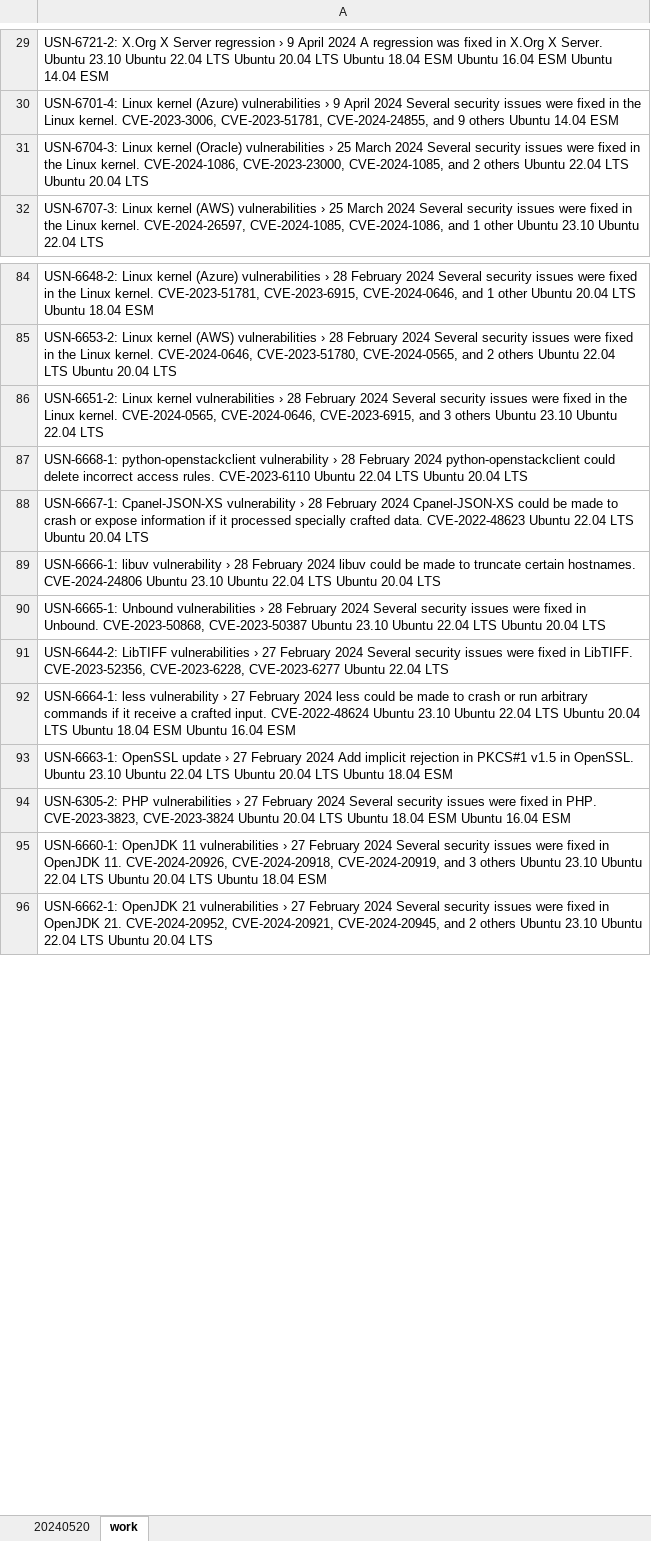
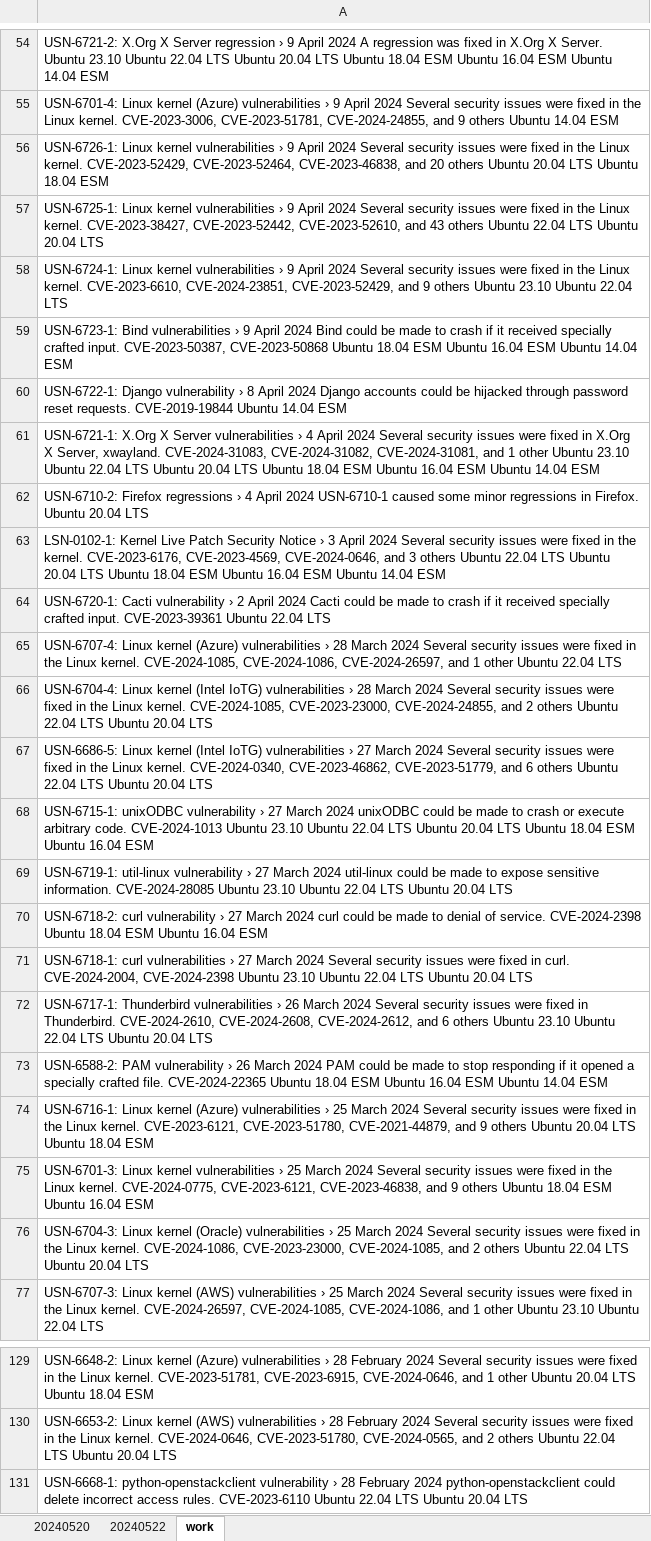
Before and after one commit to Munenobu-Nakabayashi/ScrapingVBA, an Excel workbook: scraping_Ubuntu.xlsm, sheet work, drawn as a sheet; only a part is shown, gaps mark what is left out; the shorter side is filled out with more unchanged rows; values as stored, in another font and other column widths than the file's, no borders; removed rows and columns are numbered as before the commit, all else as after; the diff covers the shown part only; the diff names each change by its address in the sheet, - before the commit and + after, or states it on an @@ line.

```diff
--- a/scraping_Ubuntu.xlsm (sheet work)
+++ b/scraping_Ubuntu.xlsm (sheet work)
+sheet tab: 20240522
+row 56: USN-6726-1: Linux kernel vulnerabilities › 9 April 2024 Several security issues were fixed in the Linux kernel. CVE-2023-52429, CVE-2023-52464, CVE-2023-46838, and 20 others Ubuntu 20.04 LTS Ubuntu 18.04 ESM
+row 57: USN-6725-1: Linux kernel vulnerabilities › 9 April 2024 Several security issues were fixed in the Linux kernel. CVE-2023-38427, CVE-2023-52442, CVE-2023-52610, and 43 others Ubuntu 22.04 LTS Ubuntu 20.04 LTS
+row 58: USN-6724-1: Linux kernel vulnerabilities › 9 April 2024 Several security issues were fixed in the Linux kernel. CVE-2023-6610, CVE-2024-23851, CVE-2023-52429, and 9 others Ubuntu 23.10 Ubuntu 22.04 LTS
+row 59: USN-6723-1: Bind vulnerabilities › 9 April 2024 Bind could be made to crash if it received specially crafted input. CVE-2023-50387, CVE-2023-50868 Ubuntu 18.04 ESM Ubuntu 16.04 ESM Ubuntu 14.04 ESM
+row 60: USN-6722-1: Django vulnerability › 8 April 2024 Django accounts could be hijacked through password reset requests. CVE-2019-19844 Ubuntu 14.04 ESM
+row 61: USN-6721-1: X.Org X Server vulnerabilities › 4 April 2024 Several security issues were fixed in X.Org X Server, xwayland. CVE-2024-31083, CVE-2024-31082, CVE-2024-31081, and 1 other Ubuntu 23.10 Ubuntu 22.04 LTS Ubuntu 20.04 LTS Ubuntu 18.04 ESM Ubuntu 16.04 ESM Ubuntu 14.04 ESM
+row 62: USN-6710-2: Firefox regressions › 4 April 2024 USN-6710-1 caused some minor regressions in Firefox. Ubuntu 20.04 LTS
+row 63: LSN-0102-1: Kernel Live Patch Security Notice › 3 April 2024 Several security issues were fixed in the kernel. CVE-2023-6176, CVE-2023-4569, CVE-2024-0646, and 3 others Ubuntu 22.04 LTS Ubuntu 20.04 LTS Ubuntu 18.04 ESM Ubuntu 16.04 ESM Ubuntu 14.04 ESM
+row 64: USN-6720-1: Cacti vulnerability › 2 April 2024 Cacti could be made to crash if it received specially crafted input. CVE-2023-39361 Ubuntu 22.04 LTS
+row 65: USN-6707-4: Linux kernel (Azure) vulnerabilities › 28 March 2024 Several security issues were fixed in the Linux kernel. CVE-2024-1085, CVE-2024-1086, CVE-2024-26597, and 1 other Ubuntu 22.04 LTS
+row 66: USN-6704-4: Linux kernel (Intel IoTG) vulnerabilities › 28 March 2024 Several security issues were fixed in the Linux kernel. CVE-2024-1085, CVE-2023-23000, CVE-2024-24855, and 2 others Ubuntu 22.04 LTS Ubuntu 20.04 LTS
+row 67: USN-6686-5: Linux kernel (Intel IoTG) vulnerabilities › 27 March 2024 Several security issues were fixed in the Linux kernel. CVE-2024-0340, CVE-2023-46862, CVE-2023-51779, and 6 others Ubuntu 22.04 LTS Ubuntu 20.04 LTS
+row 68: USN-6715-1: unixODBC vulnerability › 27 March 2024 unixODBC could be made to crash or execute arbitrary code. CVE-2024-1013 Ubuntu 23.10 Ubuntu 22.04 LTS Ubuntu 20.04 LTS Ubuntu 18.04 ESM Ubuntu 16.04 ESM
+row 69: USN-6719-1: util-linux vulnerability › 27 March 2024 util-linux could be made to expose sensitive information. CVE-2024-28085 Ubuntu 23.10 Ubuntu 22.04 LTS Ubuntu 20.04 LTS
+row 70: USN-6718-2: curl vulnerability › 27 March 2024 curl could be made to denial of service. CVE-2024-2398 Ubuntu 18.04 ESM Ubuntu 16.04 ESM
+row 71: USN-6718-1: curl vulnerabilities › 27 March 2024 Several security issues were fixed in curl. CVE-2024-2004, CVE-2024-2398 Ubuntu 23.10 Ubuntu 22.04 LTS Ubuntu 20.04 LTS
+row 72: USN-6717-1: Thunderbird vulnerabilities › 26 March 2024 Several security issues were fixed in Thunderbird. CVE-2024-2610, CVE-2024-2608, CVE-2024-2612, and 6 others Ubuntu 23.10 Ubuntu 22.04 LTS Ubuntu 20.04 LTS
+row 73: USN-6588-2: PAM vulnerability › 26 March 2024 PAM could be made to stop responding if it opened a specially crafted file. CVE-2024-22365 Ubuntu 18.04 ESM Ubuntu 16.04 ESM Ubuntu 14.04 ESM
+row 74: USN-6716-1: Linux kernel (Azure) vulnerabilities › 25 March 2024 Several security issues were fixed in the Linux kernel. CVE-2023-6121, CVE-2023-51780, CVE-2021-44879, and 9 others Ubuntu 20.04 LTS Ubuntu 18.04 ESM
+row 75: USN-6701-3: Linux kernel vulnerabilities › 25 March 2024 Several security issues were fixed in the Linux kernel. CVE-2024-0775, CVE-2023-6121, CVE-2023-46838, and 9 others Ubuntu 18.04 ESM Ubuntu 16.04 ESM
-row 86: USN-6651-2: Linux kernel vulnerabilities › 28 February 2024 Several security issues were fixed in the Linux kernel. CVE-2024-0565, CVE-2024-0646, CVE-2023-6915, and 3 others Ubuntu 23.10 Ubuntu 22.04 LTS
```
Also changed, not shown: 35 added rows, 34 removed rows and 15 edited cells elsewhere in this sheet, sheet 20240520.
